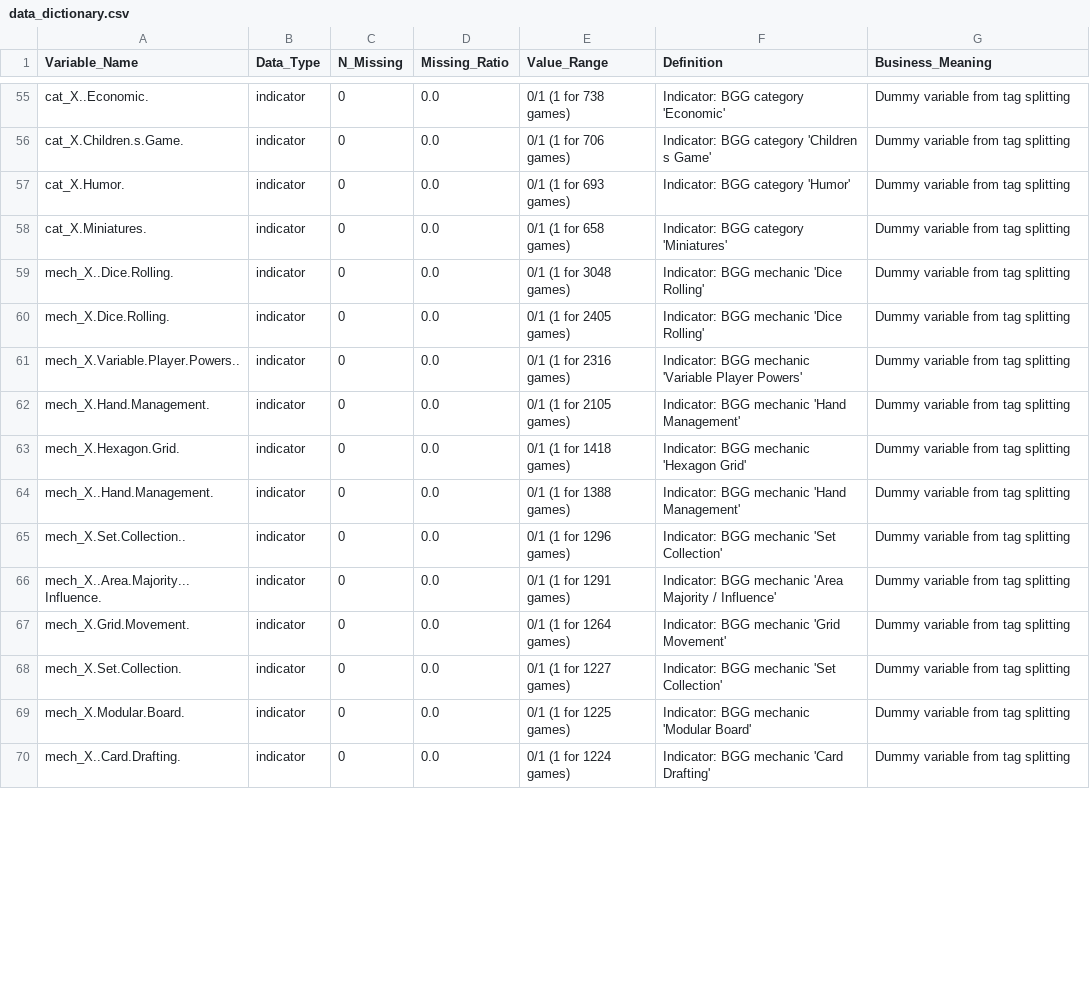
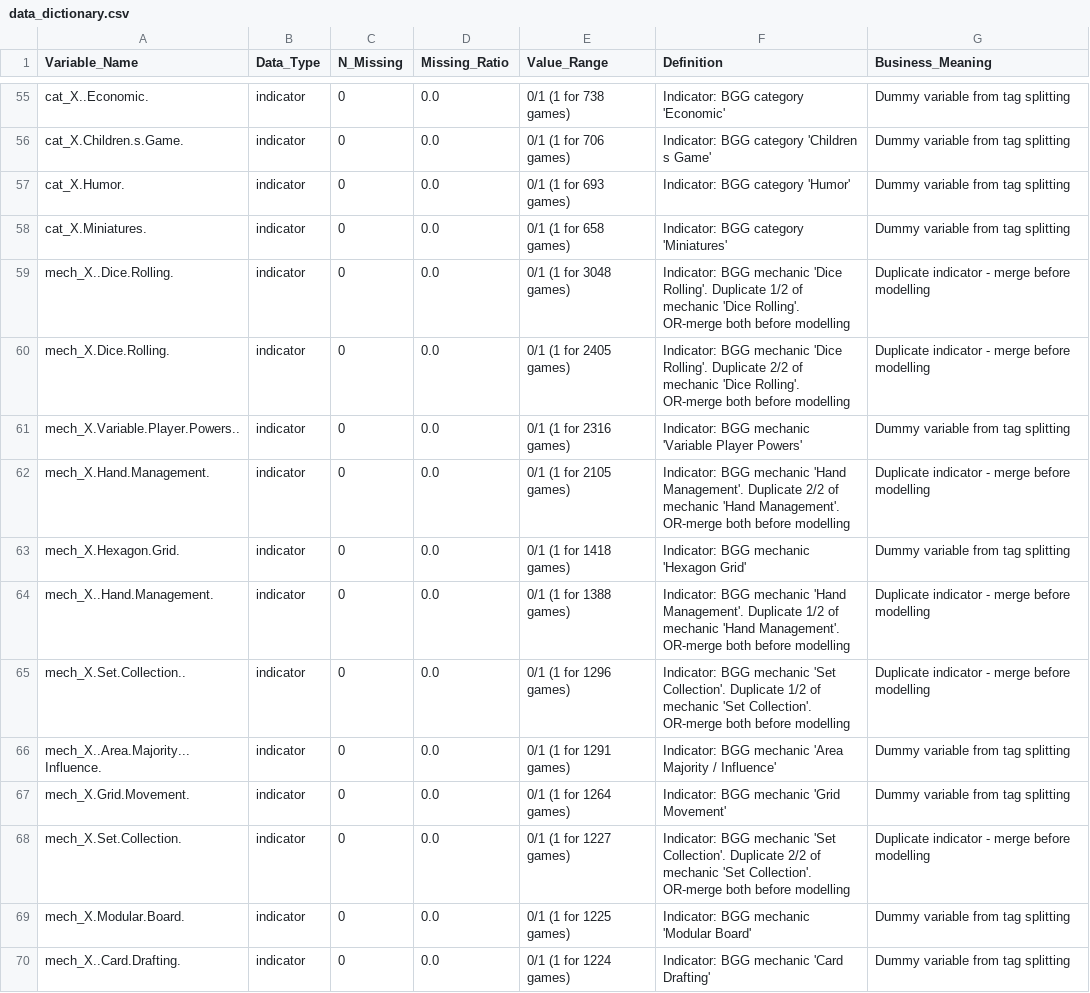
Before and after one commit to iwanttosleeeep/bayesian-boardgame-ratings, a CSV file: data_dictionary.csv, drawn as a sheet; only a part is shown, gaps mark what is left out; the diff covers the shown part only.

Commit message:
Annotate dictionary: bayes_average as BGG benchmark, verify yearpublished/zero_raters, flag split/duplicate indicators

```diff
--- a/data_dictionary.csv
+++ b/data_dictionary.csv
@@ -58,12 +58,12 @@ cat_X.Humor.,indicator,0,0.0,0/1 (1 for 693 games),Indicator: BGG category 'Humo
 cat_X.Miniatures.,indicator,0,0.0,0/1 (1 for 658 games),Indicator: BGG category 'Miniatures',Dummy variable from tag splitting
-mech_X..Dice.Rolling.,indicator,0,0.0,0/1 (1 for 3048 games),Indicator: BGG mechanic 'Dice Rolling',Dummy variable from tag splitting
-mech_X.Dice.Rolling.,indicator,0,0.0,0/1 (1 for 2405 games),Indicator: BGG mechanic 'Dice Rolling',Dummy variable from tag splitting
+mech_X..Dice.Rolling.,indicator,0,0.0,0/1 (1 for 3048 games),Indicator: BGG mechanic 'Dice Rolling'. Duplicate 1/2 of mechanic 'Dice Rolling'. OR-merge both before modelling,Duplicate indicator - merge before modelling
+mech_X.Dice.Rolling.,indicator,0,0.0,0/1 (1 for 2405 games),Indicator: BGG mechanic 'Dice Rolling'. Duplicate 2/2 of mechanic 'Dice Rolling'. OR-merge both before modelling,Duplicate indicator - merge before modelling
 mech_X.Variable.Player.Powers..,indicator,0,0.0,0/1 (1 for 2316 games),Indicator: BGG mechanic 'Variable Player Powers',Dummy variable from tag splitting
-mech_X.Hand.Management.,indicator,0,0.0,0/1 (1 for 2105 games),Indicator: BGG mechanic 'Hand Management',Dummy variable from tag splitting
+mech_X.Hand.Management.,indicator,0,0.0,0/1 (1 for 2105 games),Indicator: BGG mechanic 'Hand Management'. Duplicate 2/2 of mechanic 'Hand Management'. OR-merge both before modelling,Duplicate indicator - merge before modelling
 mech_X.Hexagon.Grid.,indicator,0,0.0,0/1 (1 for 1418 games),Indicator: BGG mechanic 'Hexagon Grid',Dummy variable from tag splitting
-mech_X..Hand.Management.,indicator,0,0.0,0/1 (1 for 1388 games),Indicator: BGG mechanic 'Hand Management',Dummy variable from tag splitting
-mech_X.Set.Collection..,indicator,0,0.0,0/1 (1 for 1296 games),Indicator: BGG mechanic 'Set Collection',Dummy variable from tag splitting
+mech_X..Hand.Management.,indicator,0,0.0,0/1 (1 for 1388 games),Indicator: BGG mechanic 'Hand Management'. Duplicate 1/2 of mechanic 'Hand Management'. OR-merge both before modelling,Duplicate indicator - merge before modelling
+mech_X.Set.Collection..,indicator,0,0.0,0/1 (1 for 1296 games),Indicator: BGG mechanic 'Set Collection'. Duplicate 1/2 of mechanic 'Set Collection'. OR-merge both before modelling,Duplicate indicator - merge before modelling
 mech_X..Area.Majority...Influence.,indicator,0,0.0,0/1 (1 for 1291 games),Indicator: BGG mechanic 'Area Majority / Influence',Dummy variable from tag splitting
 mech_X.Grid.Movement.,indicator,0,0.0,0/1 (1 for 1264 games),Indicator: BGG mechanic 'Grid Movement',Dummy variable from tag splitting
-mech_X.Set.Collection.,indicator,0,0.0,0/1 (1 for 1227 games),Indicator: BGG mechanic 'Set Collection',Dummy variable from tag splitting
+mech_X.Set.Collection.,indicator,0,0.0,0/1 (1 for 1227 games),Indicator: BGG mechanic 'Set Collection'. Duplicate 2/2 of mechanic 'Set Collection'. OR-merge both before modelling,Duplicate indicator - merge before modelling
 mech_X.Modular.Board.,indicator,0,0.0,0/1 (1 for 1225 games),Indicator: BGG mechanic 'Modular Board',Dummy variable from tag splitting
```
Also changed, not shown: 24 edited cells elsewhere in this file.
